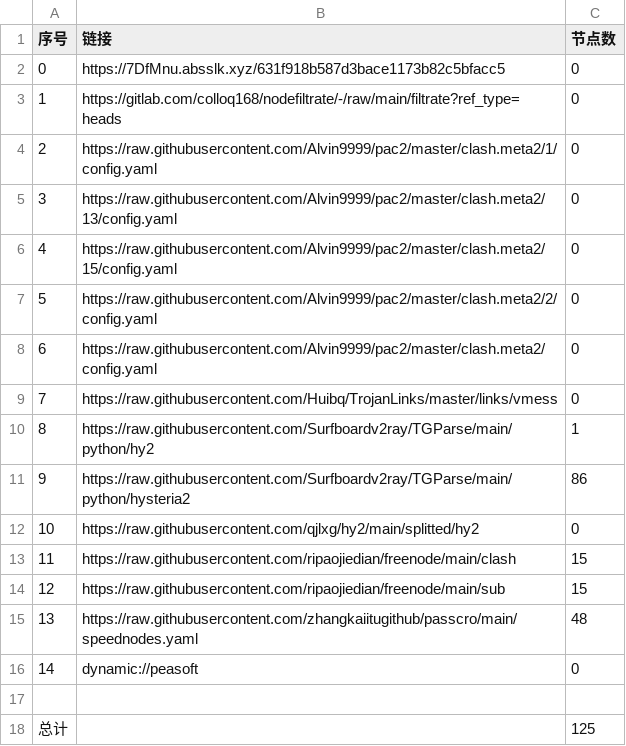
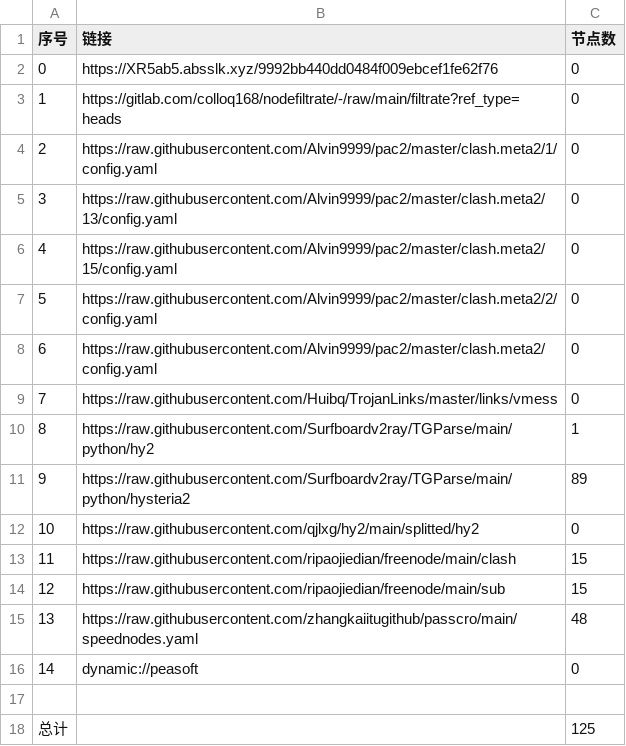
Before and after one commit to dalazhi/AutoMergePublicNodes, a CSV file: list_result.csv, drawn as a sheet.

```diff
--- a/list_result.csv
+++ b/list_result.csv
@@ -1,3 +1,3 @@
 序号,链接,节点数
-0,https://7DfMnu.absslk.xyz/631f918b587d3bace1173b82c5bfacc5,0
+0,https://XR5ab5.absslk.xyz/9992bb440dd0484f009ebcef1fe62f76,0
 1,https://gitlab.com/colloq168/nodefiltrate/-/raw/main/filtrate?ref_type=heads,0
@@ -10,3 +10,3 @@
 8,https://raw.githubusercontent.com/Surfboardv2ray/TGParse/main/python/hy2,1
-9,https://raw.githubusercontent.com/Surfboardv2ray/TGParse/main/python/hysteria2,86
+9,https://raw.githubusercontent.com/Surfboardv2ray/TGParse/main/python/hysteria2,89
 10,https://raw.githubusercontent.com/qjlxg/hy2/main/splitted/hy2,0
```
Also changed, not shown: 15 other files.
